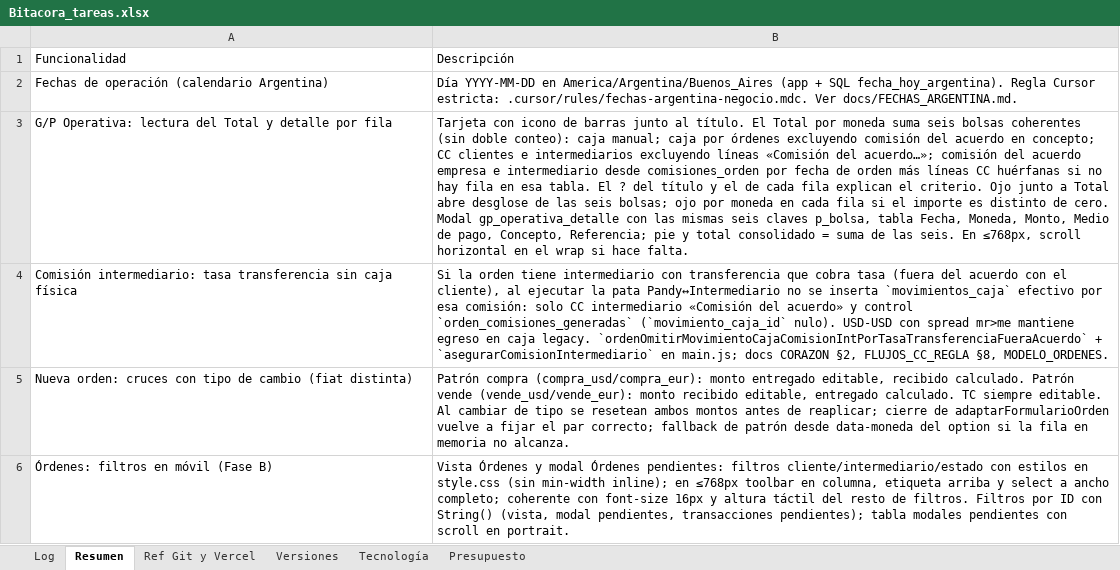
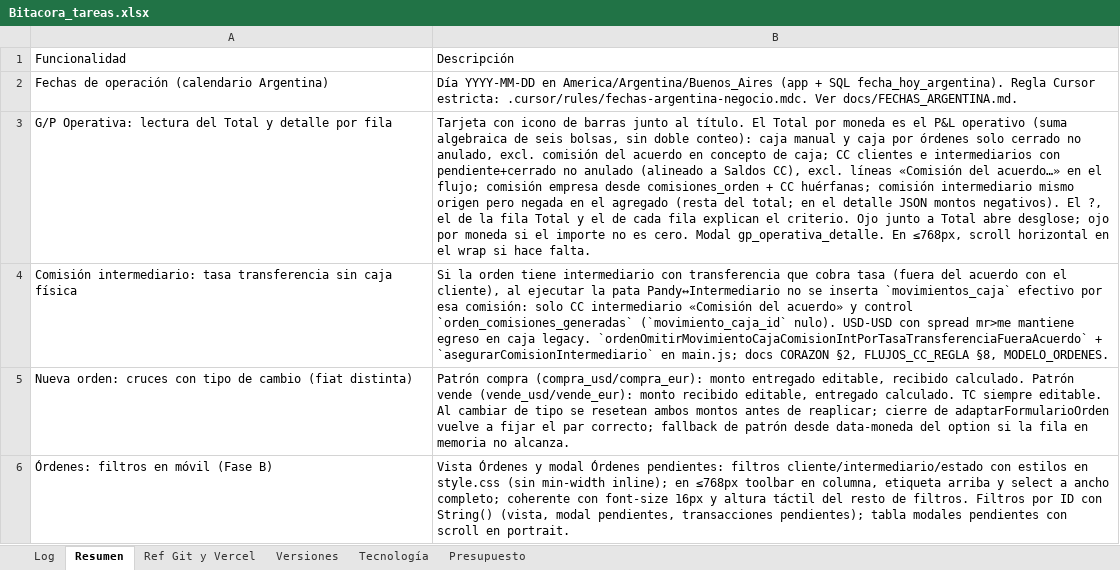
Before and after one commit to lucasbustosmartin-coder/pandy, an Excel workbook: Bitacora_tareas.xlsx, sheet Resumen, drawn as a sheet; only a part is shown; values as stored, in another font and other column widths than the file's, no borders; the diff names each change by its address in the sheet, - before the commit and + after, or states it on an @@ line.

```diff
--- a/Bitacora_tareas.xlsx (sheet Resumen)
+++ b/Bitacora_tareas.xlsx (sheet Resumen)
-B3: …por moneda suma seis bolsas coherentes (sin doble conteo): caja manual; caja por órdenes excluyendo comisión del acuerdo en concepto; CC clientes e intermediarios excluyendo líneas «Comisión del acuerdo…»; comisión del acuerdo empresa e intermediario desde comisiones_orden por fecha de orden más líneas CC huérfanas si no hay fila en esa tabla. El ? del título y el de cada fila explican el criterio. Ojo junto a Total abre desglose de las seis bolsas; ojo por moneda en cada fila si el importe es distinto de cero. Modal gp_operativa_detalle con las mismas seis claves p_bolsa, tabla Fecha, Moneda, Monto, Medio de pago, Concepto, Referencia; pie y total consolidado = suma de las seis. En ≤768px,…
+B3: …por moneda es el P&L operativo (suma algebraica de seis bolsas, sin doble conteo): caja manual y caja por órdenes solo cerrado no anulado, excl. comisión del acuerdo en concepto de caja; CC clientes e intermediarios con pendiente+cerrado no anulado (alineado a Saldos CC), excl. líneas «Comisión del acuerdo…» en el flujo; comisión empresa desde comisiones_orden + CC huérfanas; comisión intermediario mismo origen pero negada en el agregado (resta del total; en el detalle JSON montos negativos). El ?, el de la fila Total y el de cada fila explican el criterio. Ojo junto a Total abre desglose; ojo por moneda si el importe no es cero. Modal gp_operativa_detalle. En ≤768px,…
```
Also changed, not shown: sheet Log, sheet Versiones, 12 other files.
